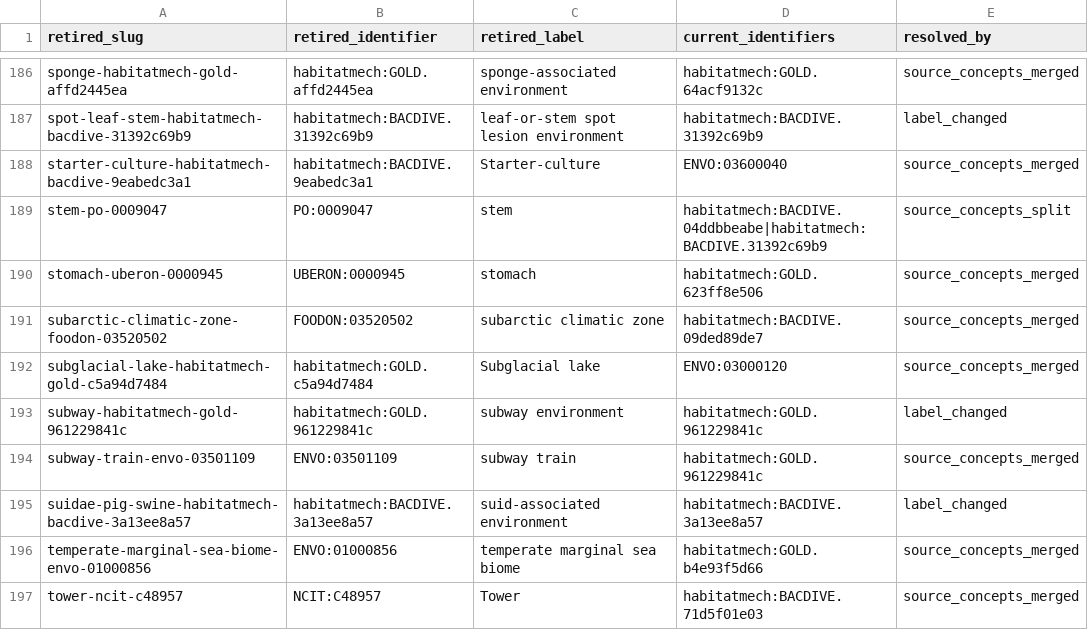
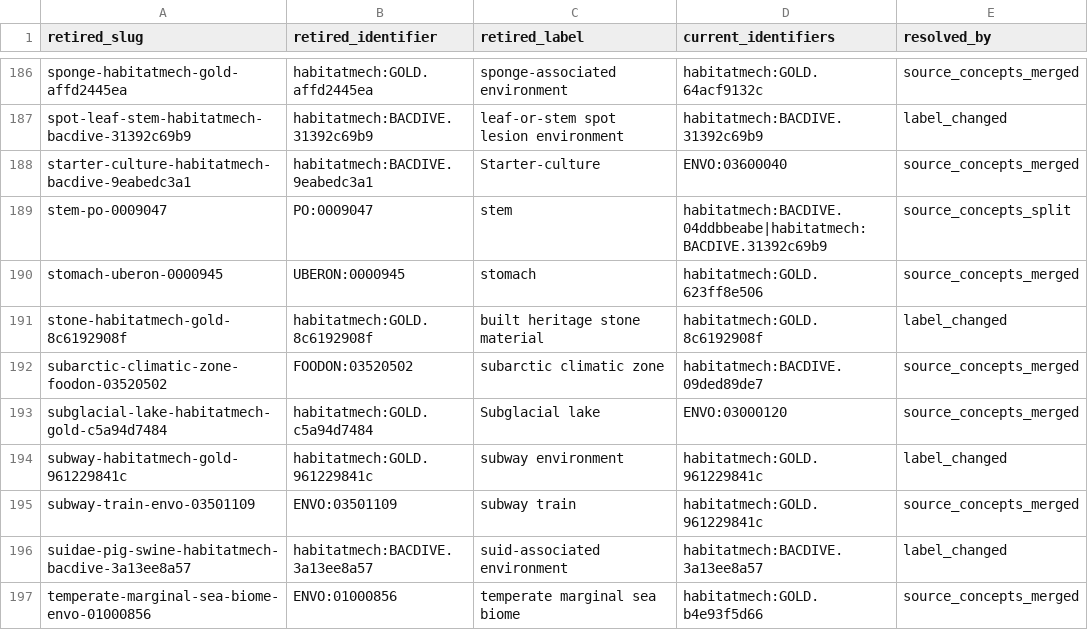
Before and after one commit to CultureBotAI/HabitatMech, a TSV file: data/habitats/RETIRED.tsv, drawn as a sheet; only a part is shown, gaps mark what is left out; the shorter side is filled out with more unchanged rows; the diff names each change by its address in the sheet, - before the commit and + after, or states it on an @@ line.

```diff
--- a/data/habitats/RETIRED.tsv
+++ b/data/habitats/RETIRED.tsv
+row 191: stone-habitatmech-gold-8c6192908f | habitatmech:GOLD.8c6192908f | built heritage stone material | habitatmech:GOLD.8c6192908f | label_changed
```
Also changed, not shown: curation/term_requests.tsv, curation/term_requests/envo_robot_template.tsv, 10 other files.
